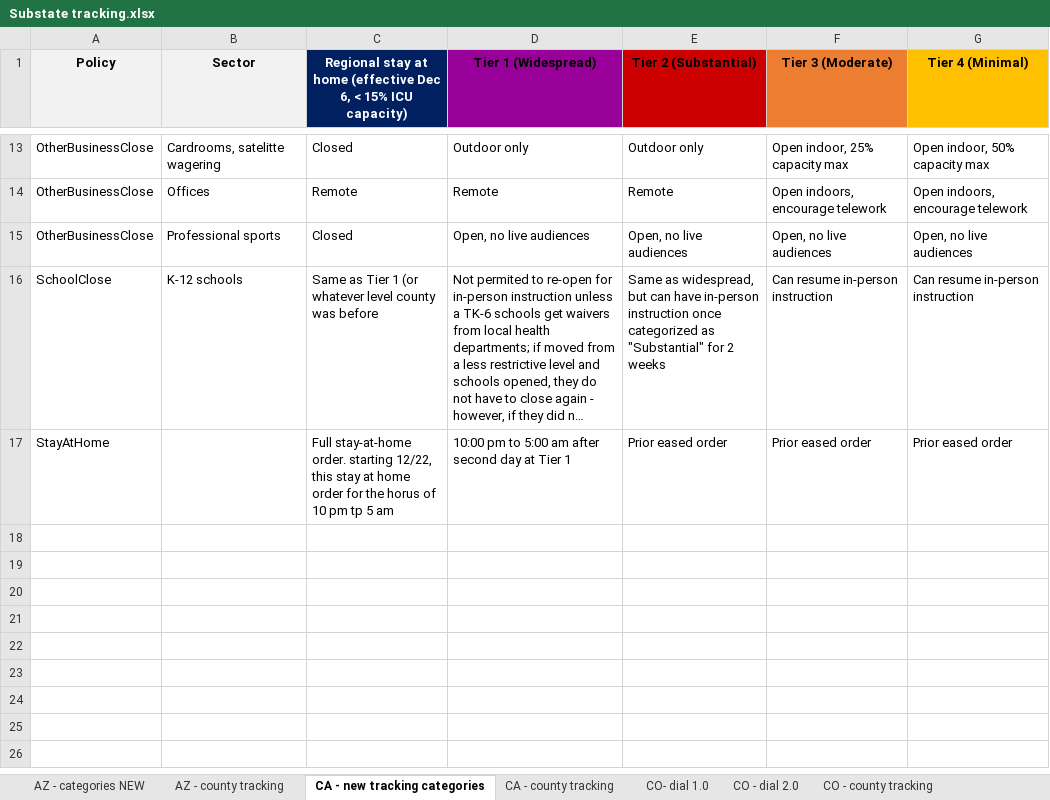
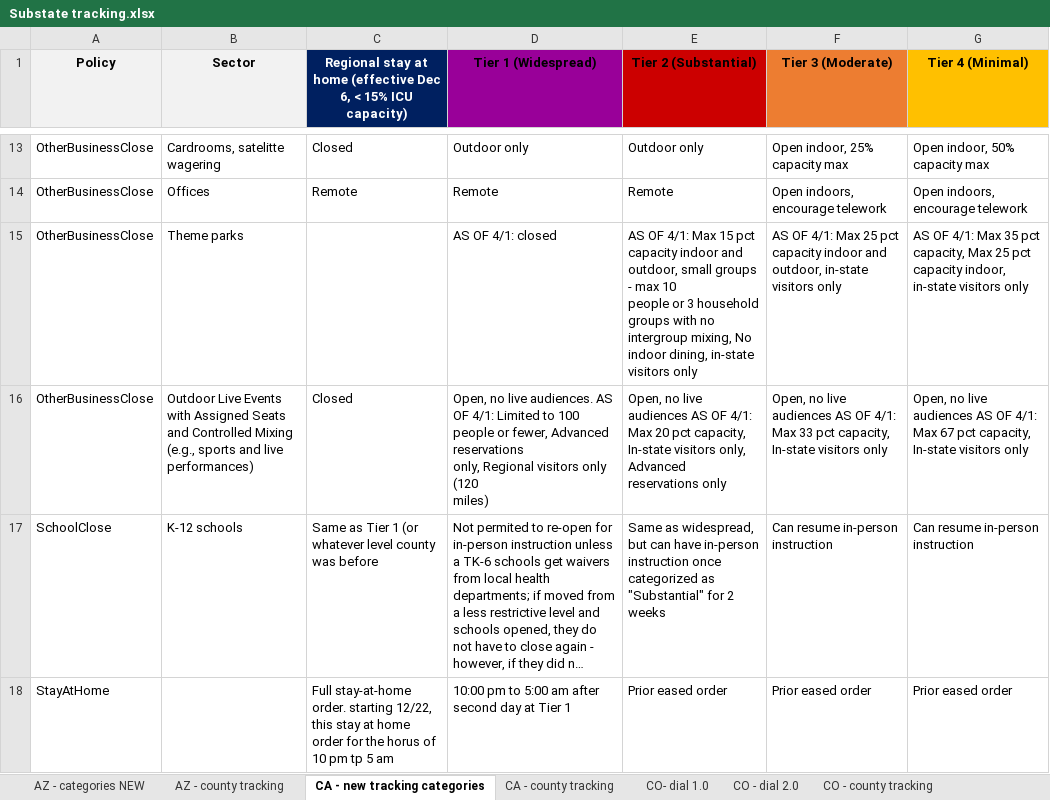
Before and after one commit to COVID19StatePolicy/SocialDistancing, an Excel workbook: source/Substate tracking.xlsx, sheet CA - new tracking categories, drawn as a sheet; only a part is shown, gaps mark what is left out; long unchanged cells end in …; values as stored, in another font and other column widths than the file's, no borders; removed rows and columns are numbered as before the commit, all else as after; ↵ is a line break in a cell; the diff names each change by its address in the sheet, - before the commit and + after, or states it on an @@ line.

```diff
--- a/source/Substate tracking.xlsx (sheet CA - new tracking categories)
+++ b/source/Substate tracking.xlsx (sheet CA - new tracking categories)
-row 15: OtherBusinessClose | Professional sports | Closed | Open, no live audiences | Open, no live audiences | Open, no live audiences | Open, no live audiences
+row 15: OtherBusinessClose | Theme parks |  | AS OF 4/1: closed | AS OF 4/1: Max 15 pct capacity indoor and outdoor, small groups - max 10 ↵ people or 3 household ↵ groups with no ↵ intergroup mixing, No indoor dining, in-state visitors only | AS OF 4/1: Max 25 pct capacity indoor and outdoor, in-state visitors only | AS OF 4/1: Max 35 pct capacity, Max 25 pct capacity indoor, in-state visitors only
+row 16: OtherBusinessClose | Outdoor Live Events with Assigned Seats and Controlled Mixing (e.g., sports and live performances) | Closed | Open, no live audiences. AS OF 4/1: Limited to 100 people or fewer, Advanced reservations ↵ only, Regional visitors only (120 ↵ miles) | Open, no live audiences AS OF 4/1: Max 20 pct capacity, In-state visitors only, Advanced ↵ reservations only | Open, no live audiences AS OF 4/1: Max 33 pct capacity, In-state visitors only | Open, no live audiences AS OF 4/1: Max 67 pct capacity, In-state visitors only
```
Also changed, not shown: sheet CO - county tracking, sheet CO - dial 2.0, sheet CA - county tracking, sheet WA - county categories, sheet NM - county tracking, sheet AZ - county tracking, 2 more sheets, 36 other files.
